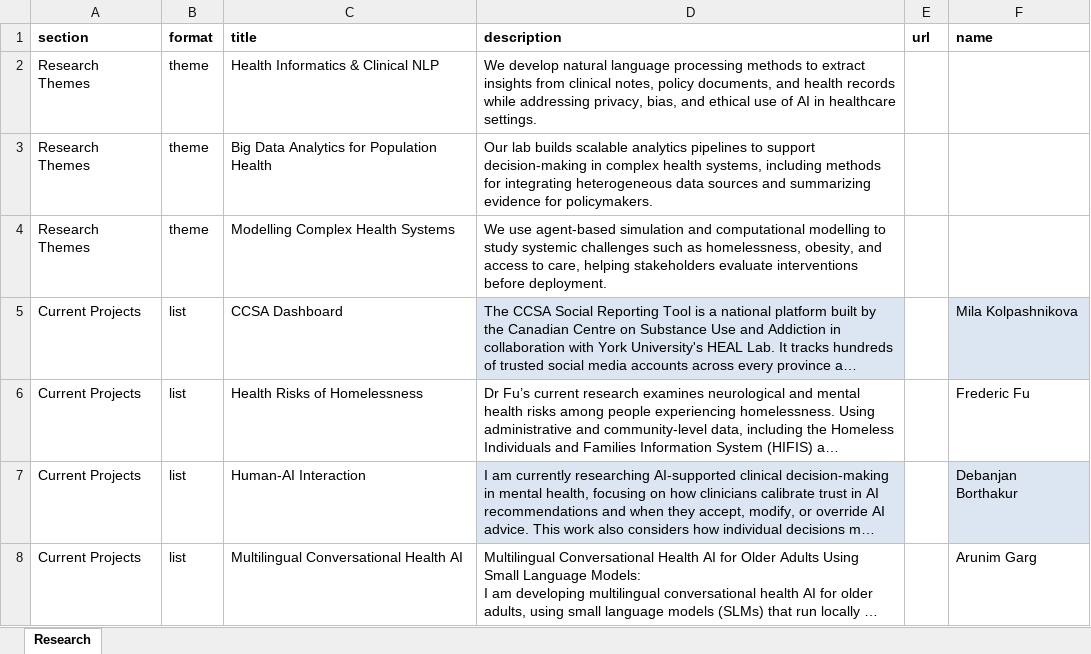
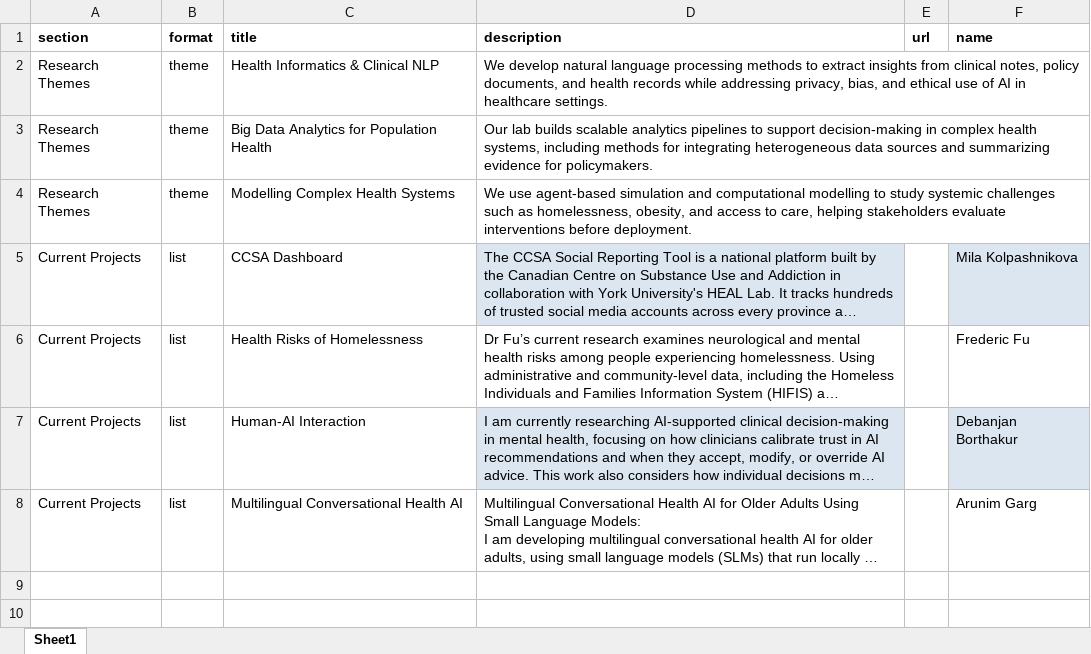
Before and after one commit to yorku-heal-lab/yorku-heal-lab.github.io, an Excel workbook: scripts/data/research.xlsx, sheet Sheet1, drawn as a sheet; long unchanged cells end in …; values as stored, in another font and other column widths than the file's, no borders; charts and pictures not drawn; the diff names each change by its address in the sheet, - before the commit and + after, or states it on an @@ line.

```diff
--- a/scripts/data/research.xlsx (sheet Sheet1)
+++ b/scripts/data/research.xlsx (sheet Sheet1)
-sheet tab: Research
+sheet tab: Sheet1
+D2:F2 merged
+D3:F3 merged
+D4:F4 merged
```
Also changed, not shown: charts or pictures, scripts/data/news.xlsx, scripts/data/publications.xlsx, 9 other files.
